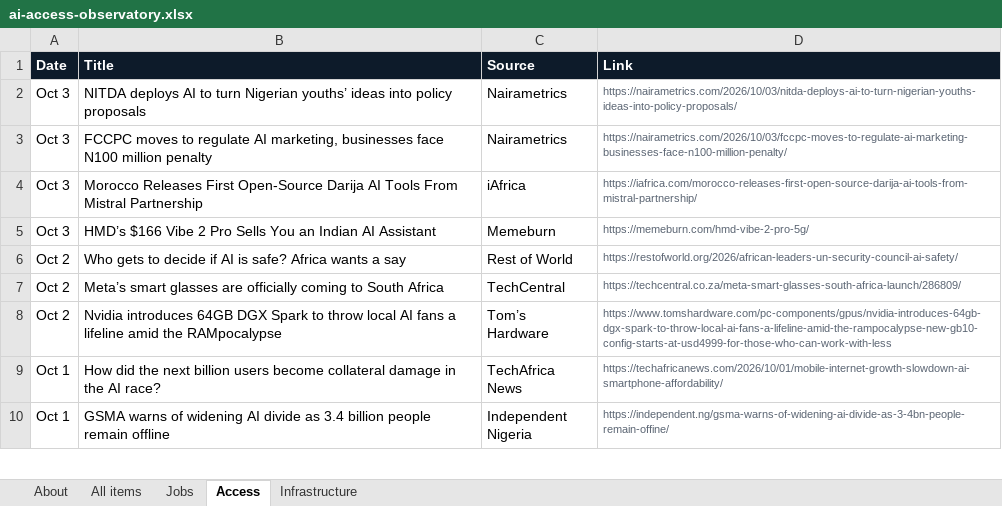
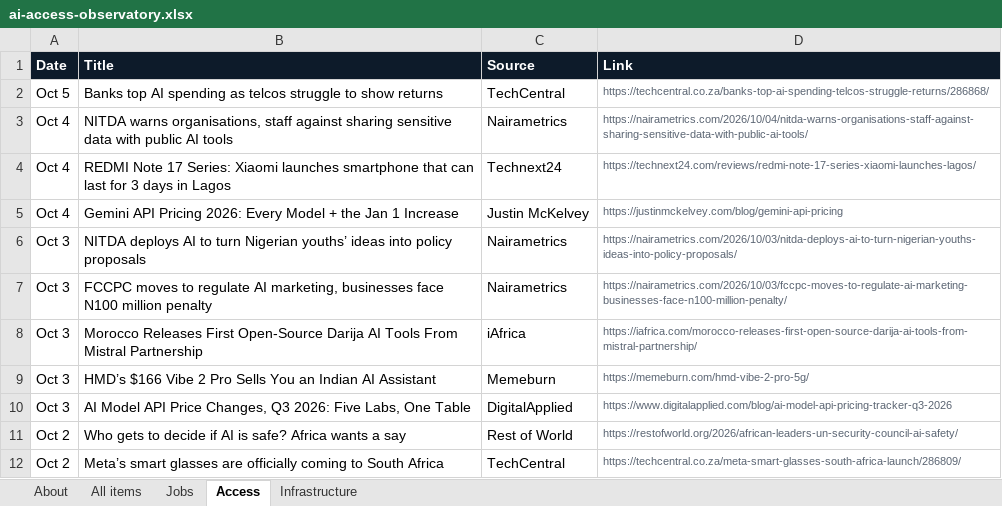
Before and after one commit to samuelajayi29-maker/ai-access-observatory, an Excel workbook: data/ai-access-observatory.xlsx, sheet Access, drawn as a sheet; only a part is shown; the shorter side is filled out with more unchanged rows; values as stored, in another font and other column widths than the file's, no borders; the diff names each change by its address in the sheet, - before the commit and + after, or states it on an @@ line.

Commit message:
Tracker update: items.json, items.csv, Excel export

```diff
--- a/data/ai-access-observatory.xlsx (sheet Access)
+++ b/data/ai-access-observatory.xlsx (sheet Access)
+row 2: Oct 5 | Banks top AI spending as telcos struggle to show returns | TechCentral | https://techcentral.co.za/banks-top-ai-spending-telcos-struggle-returns/286868/
+row 3: Oct 4 | NITDA warns organisations, staff against sharing sensitive data with public AI tools | Nairametrics | https://nairametrics.com/2026/10/04/nitda-warns-organisations-staff-against-sharing-sensitive-data-with-public-ai-tools/
+row 4: Oct 4 | REDMI Note 17 Series: Xiaomi launches smartphone that can last for 3 days in Lagos | Technext24 | https://technext24.com/reviews/redmi-note-17-series-xiaomi-launches-lagos/
+row 5: Oct 4 | Gemini API Pricing 2026: Every Model + the Jan 1 Increase | Justin McKelvey | https://justinmckelvey.com/blog/gemini-api-pricing
+row 10: Oct 3 | AI Model API Price Changes, Q3 2026: Five Labs, One Table | DigitalApplied | https://www.digitalapplied.com/blog/ai-model-api-pricing-tracker-q3-2026
```
Also changed, not shown: sheet All items, sheet Infrastructure, sheet Jobs, sheet About, 2 other files.
